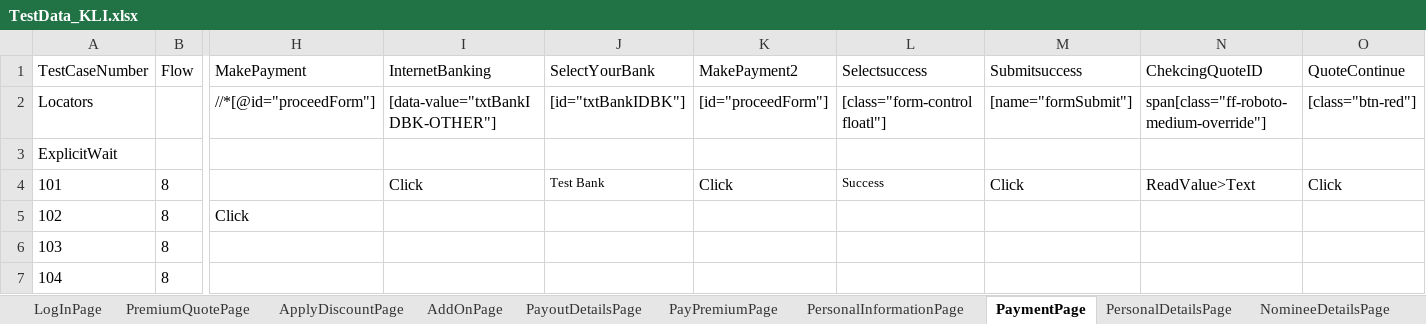
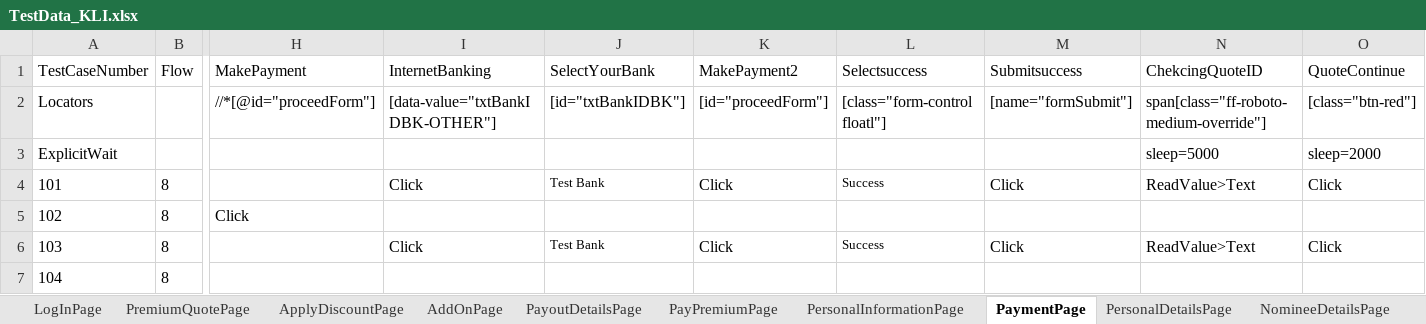
Before and after one commit to lucky0930/KLICCodelessFramework, an Excel workbook: resources/test_data/TestData_KLI.xlsx, sheet PaymentPage, drawn as a sheet; only a part is shown, gaps mark what is left out; values as stored, in another font and other column widths than the file's, no borders; the diff names each change by its address in the sheet, - before the commit and + after, or states it on an @@ line.

```diff
--- a/resources/test_data/TestData_KLI.xlsx (sheet PaymentPage)
+++ b/resources/test_data/TestData_KLI.xlsx (sheet PaymentPage)
-N3 (ChekcingQuoteID): (empty)
+N3 (ChekcingQuoteID): sleep=5000
-O3 (QuoteContinue): (empty)
+O3 (QuoteContinue): sleep=2000
-I6 (InternetBanking): (empty)
+I6 (InternetBanking): Click
-J6 (SelectYourBank): (empty)
+J6 (SelectYourBank): Test Bank
-K6 (MakePayment2): (empty)
+K6 (MakePayment2): Click
-L6 (Selectsuccess): (empty)
+L6 (Selectsuccess): Success
-M6 (Submitsuccess): (empty)
+M6 (Submitsuccess): Click
-N6 (ChekcingQuoteID): (empty)
+N6 (ChekcingQuoteID): ReadValue>Text
-O6 (QuoteContinue): (empty)
+O6 (QuoteContinue): Click
```
Also changed, not shown: sheet NomineeDetailsPage, sheet UploadDocsPage, sheet ApplyDiscountPage, sheet PersonalInformationPage, sheet PremiumQuotePage, sheet LogInPage, 2 more sheets.
